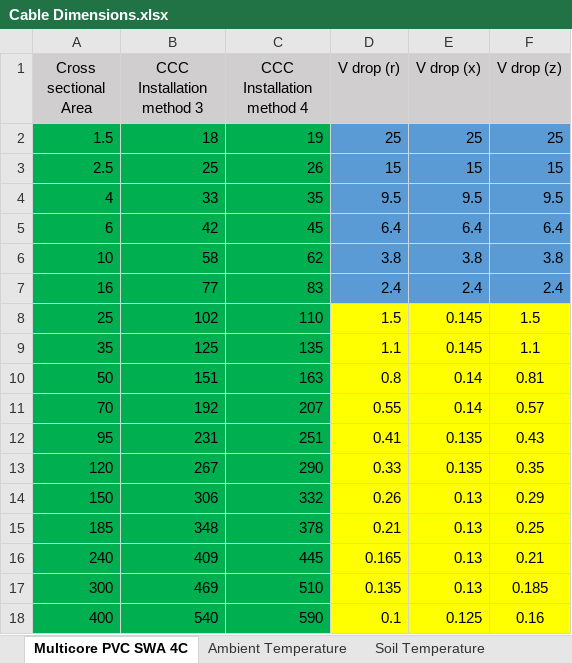
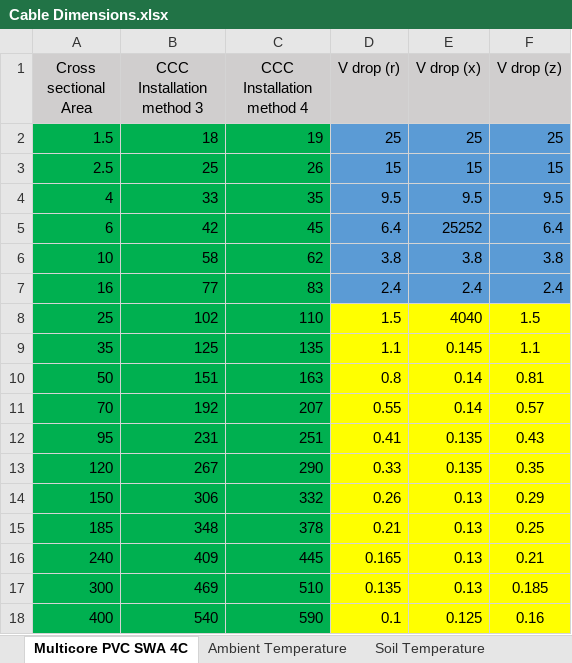
Before and after one commit to Project-Neon-001/Neon001, an Excel workbook: Cable Dimensions.xlsx, sheet Multicore PVC SWA 4C, drawn as a sheet; values as stored, in another font and other column widths than the file's, no borders; the diff names each change by its address in the sheet, - before the commit and + after, or states it on an @@ line.

Commit message:
Add files via upload

```diff
--- a/Cable Dimensions.xlsx (sheet Multicore PVC SWA 4C)
+++ b/Cable Dimensions.xlsx (sheet Multicore PVC SWA 4C)
-E5 (V drop (x)): 6.4
+E5 (V drop (x)): 25252
-E8 (V drop (x)): 0.145
+E8 (V drop (x)): 4040
```
